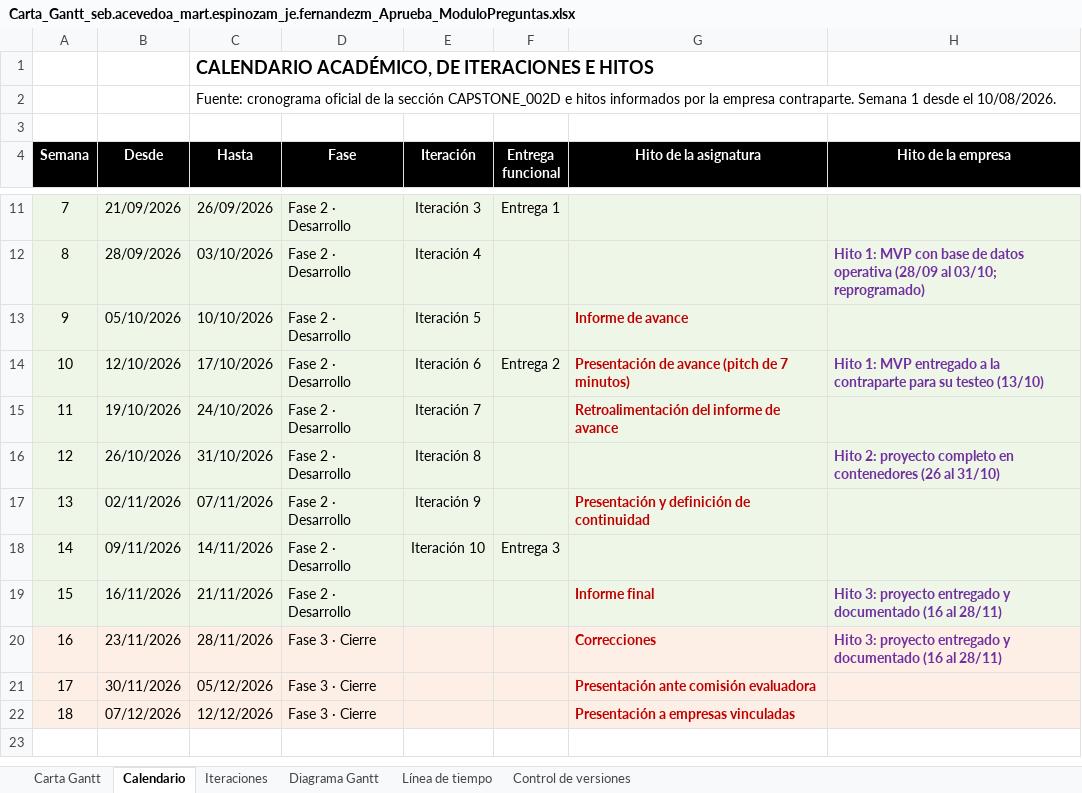
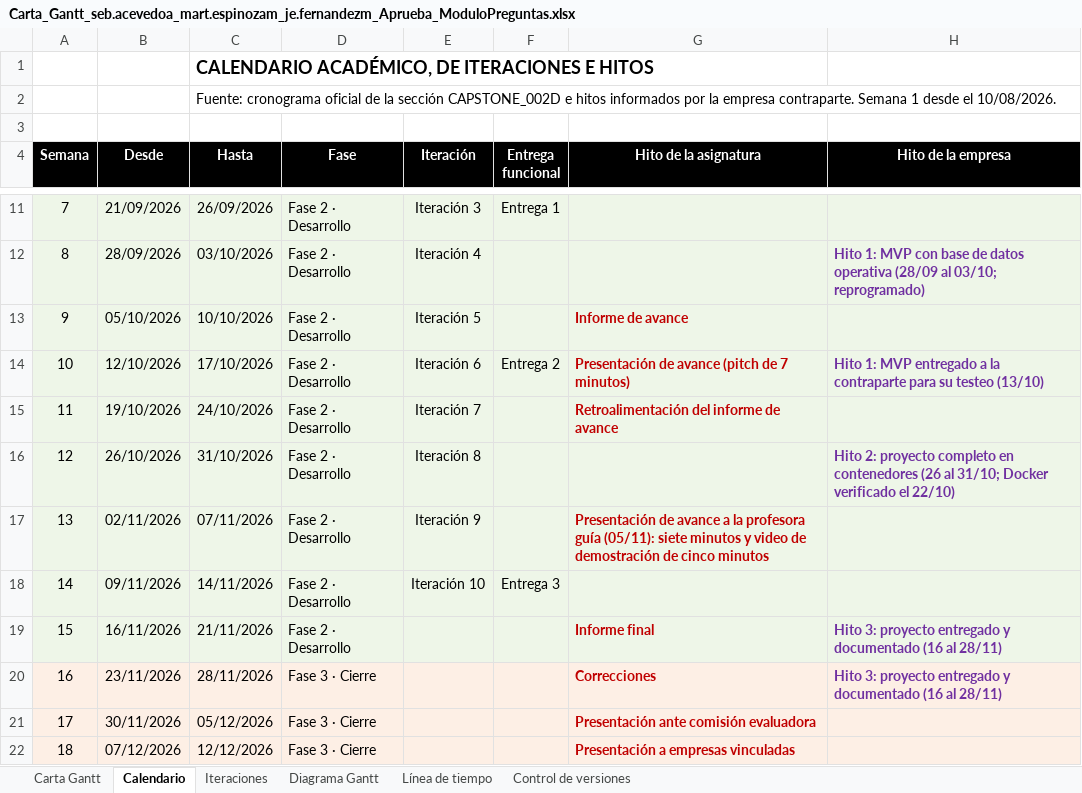
Before and after one commit to Jere4k1080/G9_seb.acevedoa_mart.espinozam_je.fernandezm, an Excel workbook: Fase 2/Evidencias Proyecto/Evidencias de documentación/Carta_Gantt_seb.acevedoa_mart.espinozam_je.fernandezm_Aprueba_ModuloPreguntas.xlsx, sheet Calendario, drawn as a sheet; only a part is shown, gaps mark what is left out; values as stored, in another font and other column widths than the file's, no borders; charts and pictures not drawn; the diff names each change by its address in the sheet, - before the commit and + after, or states it on an @@ line.

```diff
--- a/Fase 2/Evidencias Proyecto/Evidencias de documentación/Carta_Gantt_seb.acevedoa_mart.espinozam_je.fernandezm_Aprueba_ModuloPreguntas.xlsx (sheet Calendario)
+++ b/Fase 2/Evidencias Proyecto/Evidencias de documentación/Carta_Gantt_seb.acevedoa_mart.espinozam_je.fernandezm_Aprueba_ModuloPreguntas.xlsx (sheet Calendario)
-H16 (Hito de la empresa): …(26 al 31/10)
+H16 (Hito de la empresa): …(26 al 31/10; Docker verificado el 22/10)
-G17 (Hito de la asignatura): Presentación y definición de continuidad
+G17 (Hito de la asignatura): Presentación de avance a la profesora guía (05/11): siete minutos y video de demostración de cinco minutos
```
Also changed, not shown: sheet Control de versiones, sheet Iteraciones, sheet Carta Gantt, sheet Diagrama Gantt, 6 other files.
